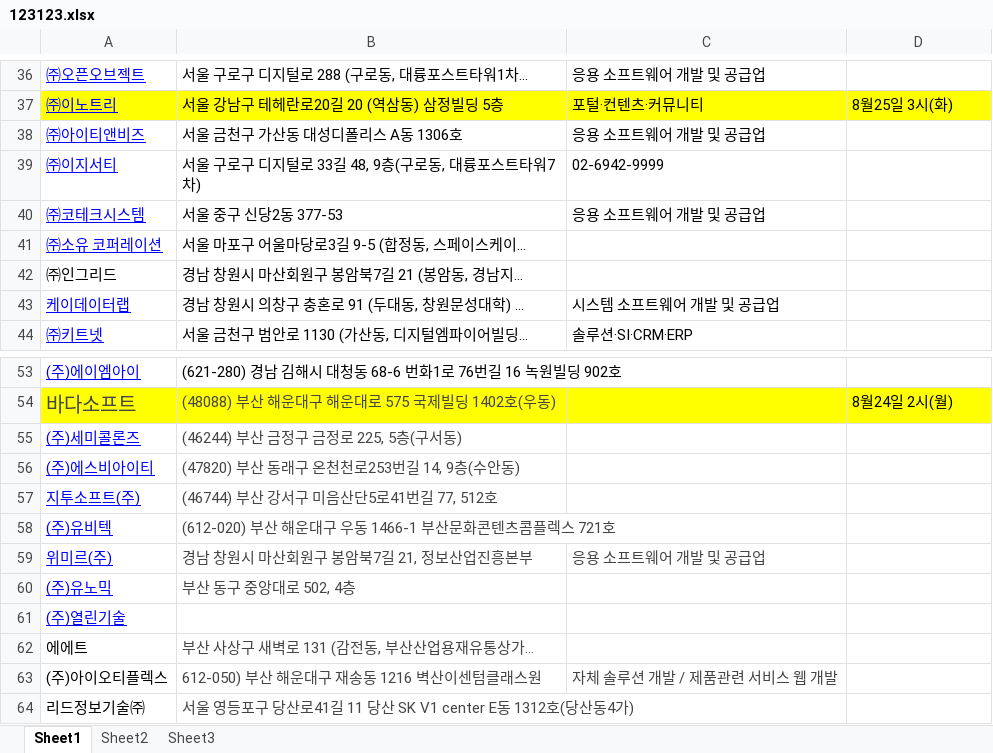
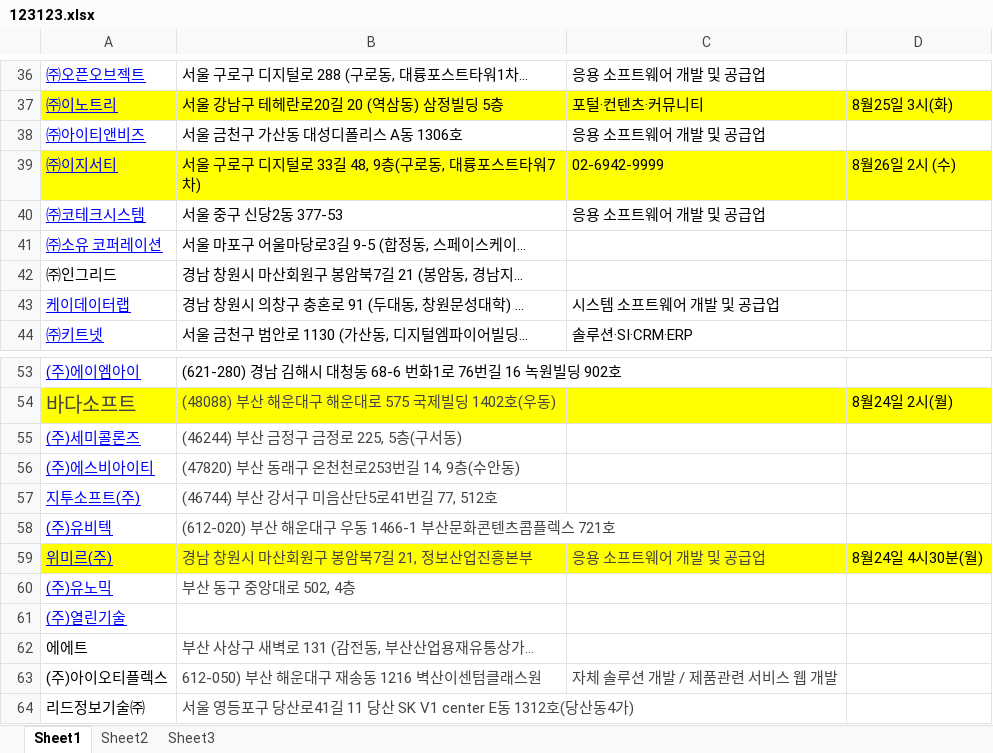
Before and after one commit to Suwon-Kim/java, an Excel workbook: CRUD/123123.xlsx, sheet Sheet1, drawn as a sheet; only a part is shown, gaps mark what is left out; values as stored, in another font and other column widths than the file's, no borders; the diff names each change by its address in the sheet, - before the commit and + after, or states it on an @@ line.

Commit message:
수업

```diff
--- a/CRUD/123123.xlsx (sheet Sheet1)
+++ b/CRUD/123123.xlsx (sheet Sheet1)
-A39:D39 fill: none
+A39:D39 fill: #FFFF00
-D39: (empty)
+D39: 8월26일 2시 (수)
-A59:D59 fill: none
+A59:D59 fill: #FFFF00
-D59: (empty)
+D59: 8월24일 4시30분(월)
```
